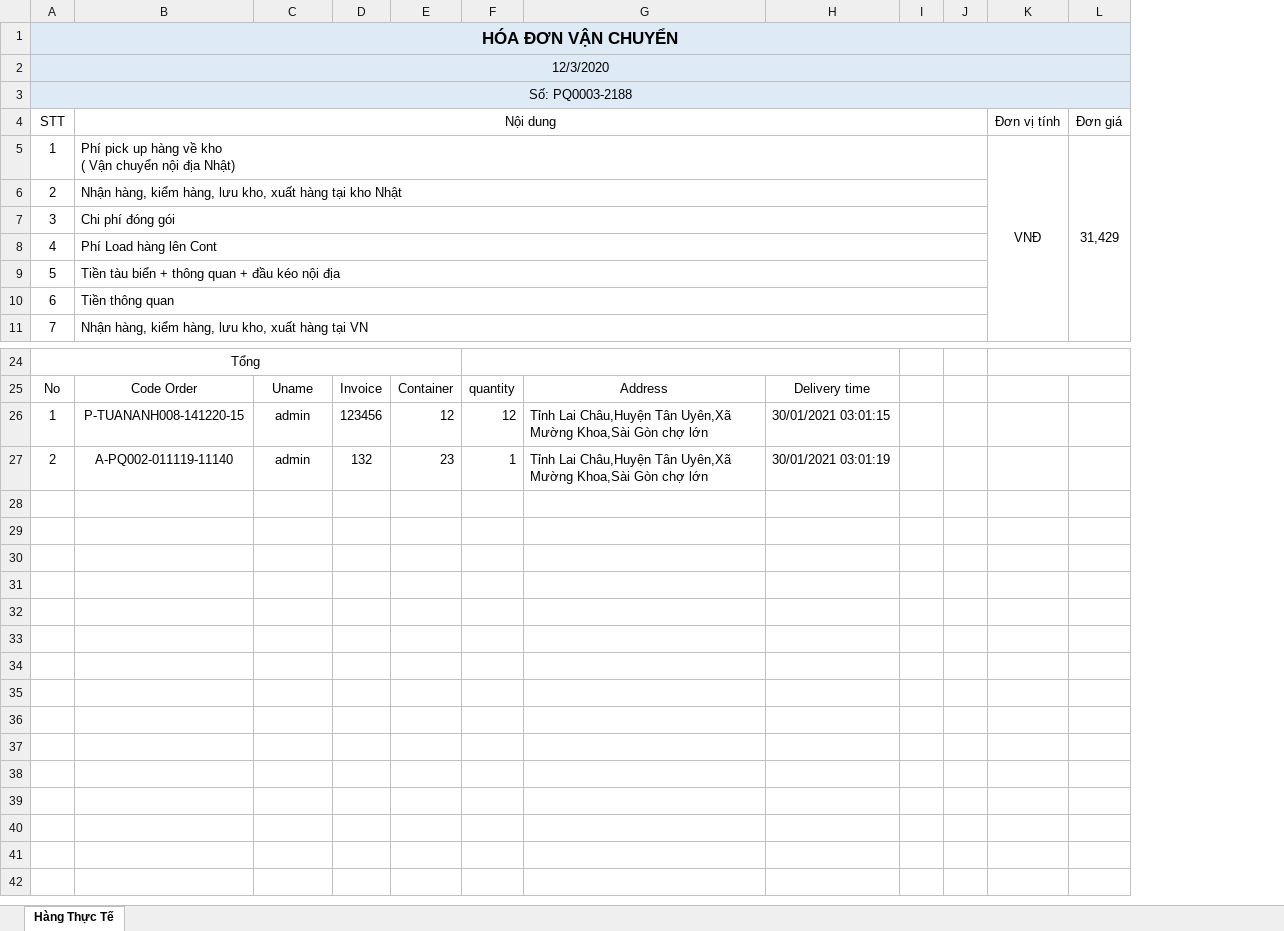
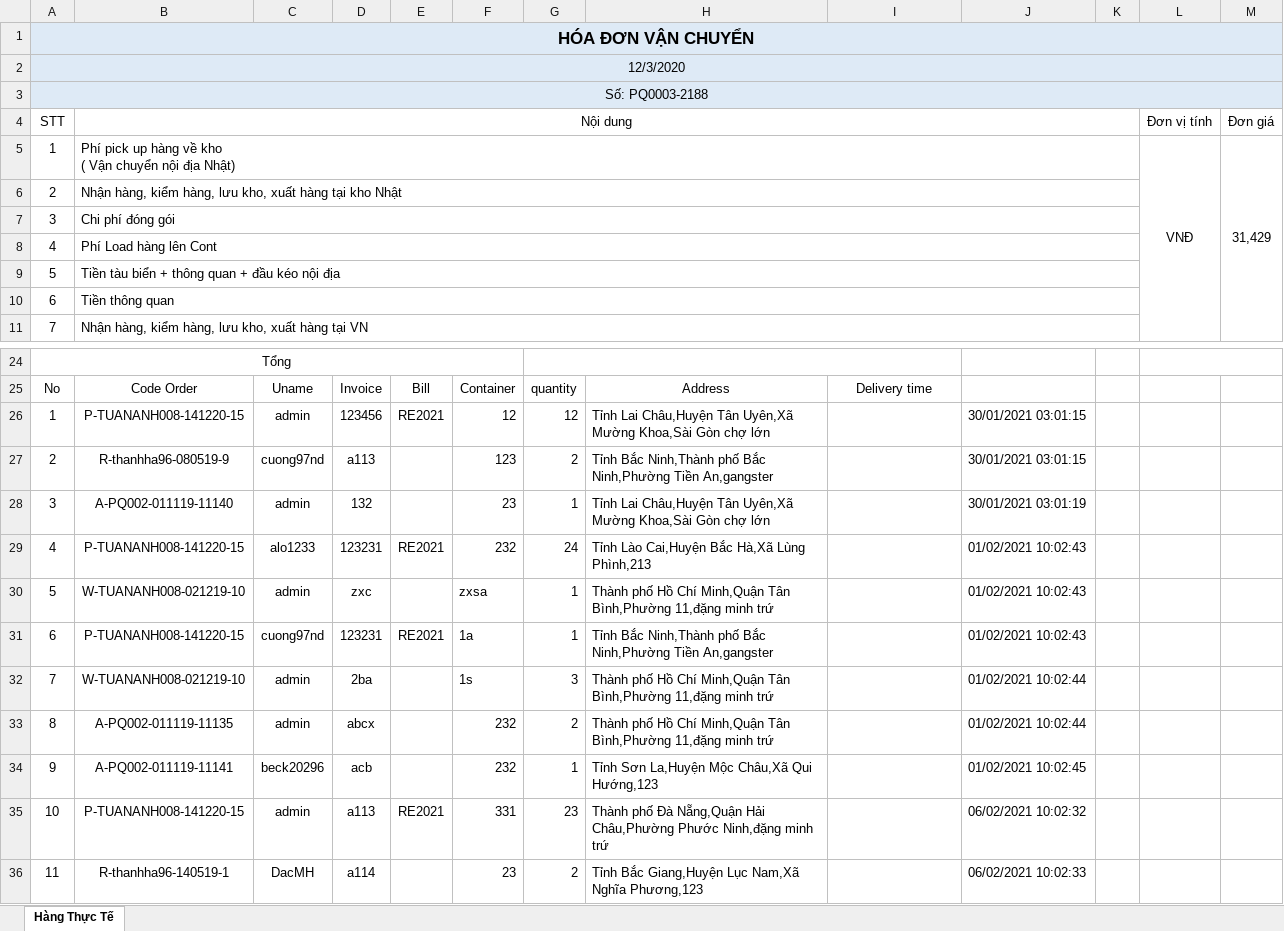
Before and after one commit to TrungThinhIT/Tomoni-14-12-2020, an Excel workbook: public/excels/exports/HangThucTe-export.xlsx, sheet Hàng Thực Tế, drawn as a sheet; only a part is shown, gaps mark what is left out; values as stored, in another font and other column widths than the file's, no borders; removed rows and columns are numbered as before the commit, all else as after; rows hold the shown columns only; the diff names each change by its address in the sheet, - before the commit and + after, or states it on an @@ line.

```diff
--- a/public/excels/exports/HangThucTe-export.xlsx (sheet Hàng Thực Tế)
+++ b/public/excels/exports/HangThucTe-export.xlsx (sheet Hàng Thực Tế)
+column E, rows 25-26: Bill | RE2021
-column I, empty
+column J, row 26: 30/01/2021 03:01:15; row 28: 30/01/2021 03:01:19
-I26: 30/01/2021 03:01:15
+I26: (empty)
+row 27: 2 | R-thanhha96-080519-9 | cuong97nd | a113 |  | 123 | 2 | Tỉnh Bắc Ninh,Thành phố Bắc Ninh,Phường Tiền An,gangster |  | 30/01/2021 03:01:15
-A28 (STT): 2
+A28 (STT): 3
-I28: 30/01/2021 03:01:19
+I28: (empty)
+row 29: 4 | P-TUANANH008-141220-15 | alo1233 | 123231 | RE2021 | 232 | 24 | Tỉnh Lào Cai,Huyện Bắc Hà,Xã Lùng Phình,213 |  | 01/02/2021 10:02:43
+row 30: 5 | W-TUANANH008-021219-10 | admin | zxc |  | zxsa | 1 | Thành phố Hồ Chí Minh,Quận Tân Bình,Phường 11,đặng minh trứ |  | 01/02/2021 10:02:43
+row 31: 6 | P-TUANANH008-141220-15 | cuong97nd | 123231 | RE2021 | 1a | 1 | Tỉnh Bắc Ninh,Thành phố Bắc Ninh,Phường Tiền An,gangster |  | 01/02/2021 10:02:43
+row 32: 7 | W-TUANANH008-021219-10 | admin | 2ba |  | 1s | 3 | Thành phố Hồ Chí Minh,Quận Tân Bình,Phường 11,đặng minh trứ |  | 01/02/2021 10:02:44
+row 33: 8 | A-PQ002-011119-11135 | admin | abcx |  | 232 | 2 | Thành phố Hồ Chí Minh,Quận Tân Bình,Phường 11,đặng minh trứ |  | 01/02/2021 10:02:44
+row 34: 9 | A-PQ002-011119-11141 | beck20296 | acb |  | 232 | 1 | Tỉnh Sơn La,Huyện Mộc Châu,Xã Qui Hướng,123 |  | 01/02/2021 10:02:45
+row 35: 10 | P-TUANANH008-141220-15 | admin | a113 | RE2021 | 331 | 23 | Thành phố Đà Nẵng,Quận Hải Châu,Phường Phước Ninh,đặng minh trứ |  | 06/02/2021 10:02:32
+row 36: 11 | R-thanhha96-140519-1 | DacMH | a114 |  | 23 | 2 | Tỉnh Bắc Giang,Huyện Lục Nam,Xã Nghĩa Phương,123 |  | 06/02/2021 10:02:33
```
Also changed, not shown: formulas that keep their value, public/excels/template/productReality.xlsx, 8 other files.
